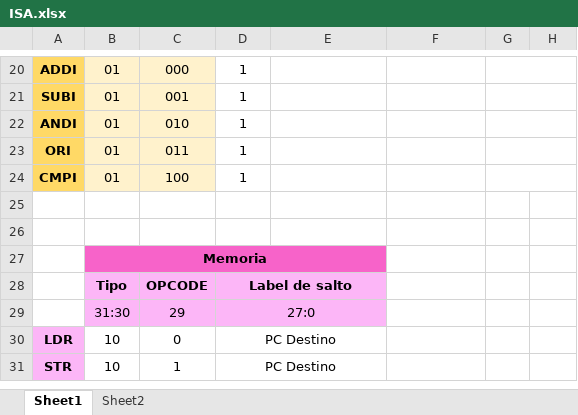
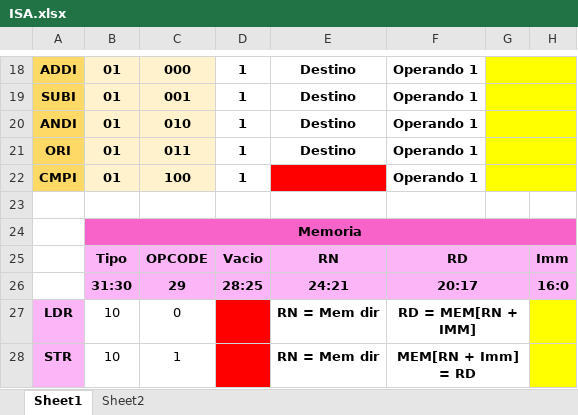
Before and after one commit to Heutlett/proyectogrupal1, an Excel workbook: ISA.xlsx, sheet Sheet1, drawn as a sheet; only a part is shown, gaps mark what is left out; values as stored, in another font and other column widths than the file's, no borders; charts and pictures not drawn; removed rows and columns are numbered as before the commit, all else as after; the diff covers the shown part only; the diff names each change by its address in the sheet, - before the commit and + after, or states it on an @@ line.

```diff
--- a/ISA.xlsx (sheet Sheet1)
+++ b/ISA.xlsx (sheet Sheet1)
-B18:D22 bold: off
+B18:D22 bold: on
-E18:E21: (empty)
+E18:E21: Destino
-F18:F22: (empty)
+F18:F22: Operando 1
-G18:H22 fill: none
+G18:H22 fill: #FFFF00
-E22 fill: none
+E22 fill: #FF0000
-row 25: (empty)
-B27:E27 merged
+B24:H24 merged
-F24:H24 fill: none
+F24:H24 fill: #F763C9
-row 28:  | Tipo | OPCODE | Label de salto
-row 29:  | 31:30 | 29 | 27:0
+row 25:  | Tipo | OPCODE | Vacio | RN | RD |  | Imm
+row 26:  | 31:30 | 29 | 28:25 | 24:21 | 20:17 |  | 16:0
-D27:D28: PC Destino
+D27:D28: (empty)
-D27:D28 fill: none
+D27:D28 fill: #FF0000
-D30:E30 merged
-E27:E28: (empty)
+E27:E28: RN = Mem dir
-F27: (empty)
+F27: RD = MEM[RN + IMM]
+F27:G27 merged
-H27:H28 fill: none
+H27:H28 fill: #FFFF00
-D31:E31 merged
-F28: (empty)
+F28: MEM[RN + Imm] = RD
+F28:G28 merged
```
Also changed, not shown: 2 removed rows, 26 edited cells, cell formats and merged cells elsewhere in this sheet, charts or pictures, 5 other files.
